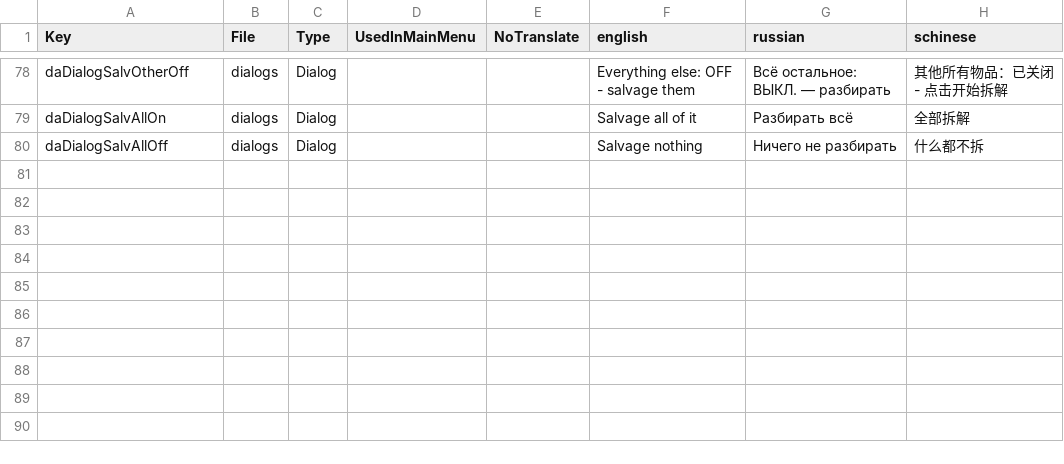
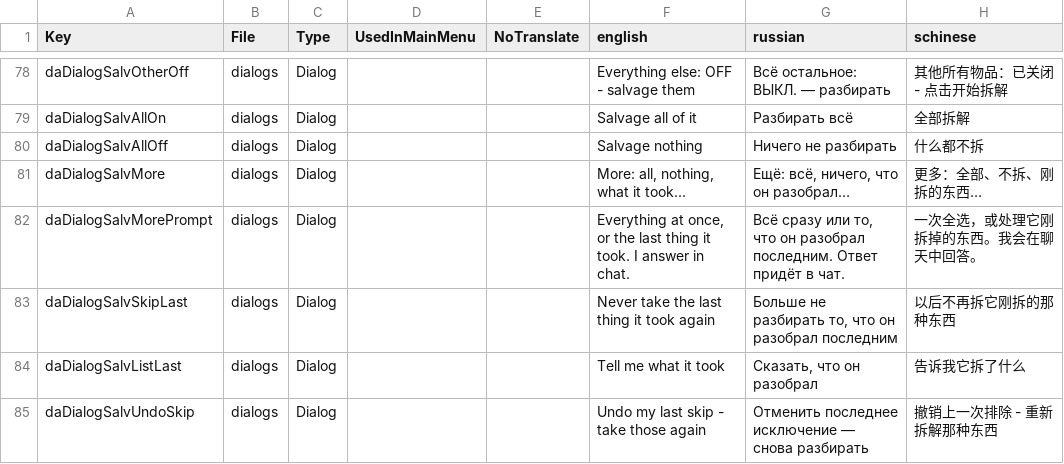
Before and after one commit to kbsoftwarellc/7dtd-drone-automation, a CSV file: mod/Config/Localization.csv, drawn as a sheet; only a part is shown, gaps mark what is left out.

```diff
--- a/mod/Config/Localization.csv
+++ b/mod/Config/Localization.csv
@@ -80 +80,6 @@ daDialogSalvAllOn,dialogs,Dialog,,,Salvage all of it,Разбирать всё,
 daDialogSalvAllOff,dialogs,Dialog,,,Salvage nothing,Ничего не разбирать,什么都不拆
+daDialogSalvMore,dialogs,Dialog,,,"More: all, nothing, what it took...","Ещё: всё, ничего, что он разобрал…",更多：全部、不拆、刚拆的东西…
+daDialogSalvMorePrompt,dialogs,Dialog,,,"Everything at once, or the last thing it took. I answer in chat.","Всё сразу или то, что он разобрал последним. Ответ придёт в чат.",一次全选，或处理它刚拆掉的东西。我会在聊天中回答。
+daDialogSalvSkipLast,dialogs,Dialog,,,Never take the last thing it took again,"Больше не разбирать то, что он разобрал последним",以后不再拆它刚拆的那种东西
+daDialogSalvListLast,dialogs,Dialog,,,Tell me what it took,"Сказать, что он разобрал",告诉我它拆了什么
+daDialogSalvUndoSkip,dialogs,Dialog,,,Undo my last skip - take those again,Отменить последнее исключение — снова разбирать,撤销上一次排除 - 重新拆解那种东西
```
Also changed, not shown: 9 other files.
